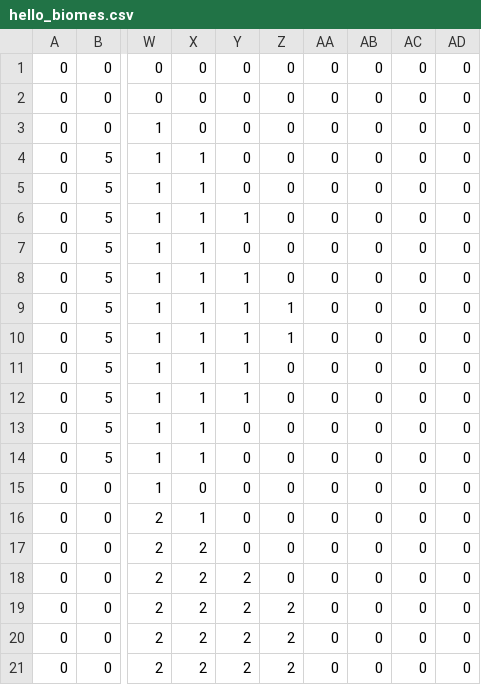
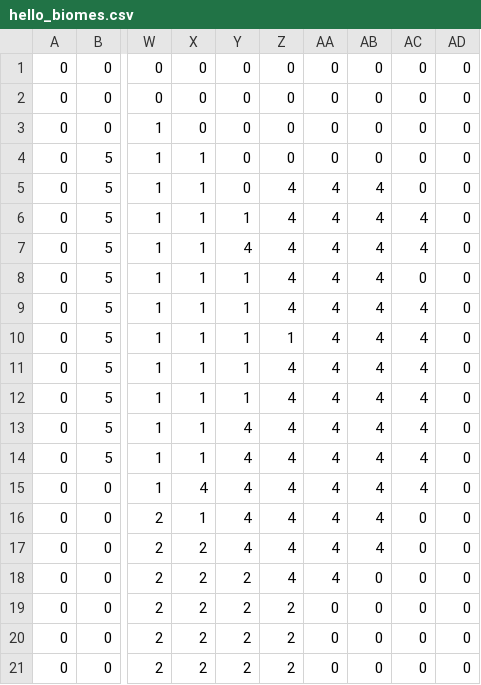
Before and after one commit to mcejp/crpg.py, a CSV file: game/data/maps/hello_biomes.csv, drawn as a sheet; only a part is shown, gaps mark what is left out; the diff names each change by its address in the sheet, - before the commit and + after, or states it on an @@ line.

```diff
--- a/game/data/maps/hello_biomes.csv
+++ b/game/data/maps/hello_biomes.csv
-Z5:Z8: 0
+Z5:Z8: 4
-AA5:AA18: 0
+AA5:AA18: 4
-AB5:AB17: 0
+AB5:AB17: 4
-AC6:AC7: 0
+AC6:AC7: 4
-Y7: 0
+Y7: 4
-Z9: 1
+Z9: 4
-AC9:AC15: 0
+AC9:AC15: 4
-Z11:Z18: 0
+Z11:Z18: 4
-Y13:Y17: 0
+Y13:Y17: 4
-X15: 0
+X15: 4
```
Also changed, not shown: game/data/biomes.csv, game/data/maps/hello_terrain.csv, 3 other files.
